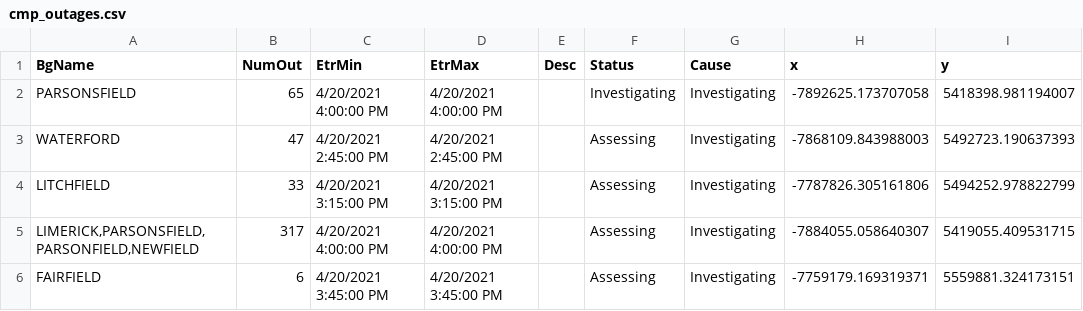
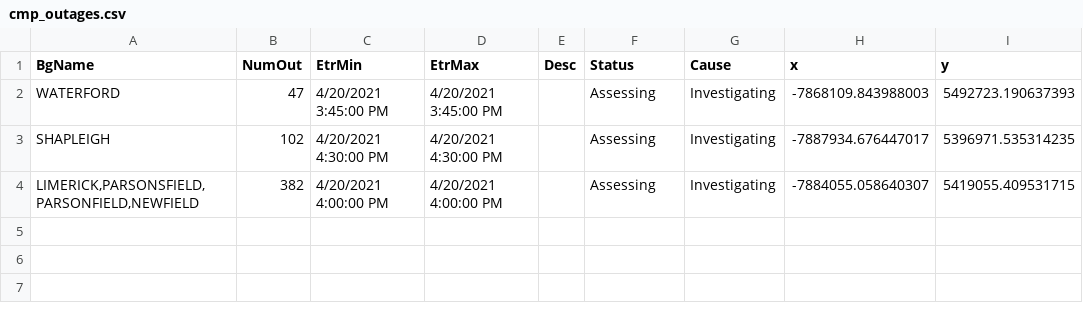
Before and after one commit to abkfenris/cmp-outages, a CSV file: cmp_outages.csv, drawn as a sheet.

```diff
--- a/cmp_outages.csv
+++ b/cmp_outages.csv
@@ -1,6 +1,4 @@
 BgName,NumOut,EtrMin,EtrMax,Desc,Status,Cause,x,y
-PARSONSFIELD,65,4/20/2021 4:00:00 PM,4/20/2021 4:00:00 PM,,Investigating,Investigating,-7892625.173707058,5418398.981194007
-WATERFORD,47,4/20/2021 2:45:00 PM,4/20/2021 2:45:00 PM,,Assessing,Investigating,-7868109.843988003,5492723.190637393
-LITCHFIELD,33,4/20/2021 3:15:00 PM,4/20/2021 3:15:00 PM,,Assessing,Investigating,-7787826.305161806,5494252.978822799
-"LIMERICK,PARSONSFIELD,PARSONFIELD,NEWFIELD",317,4/20/2021 4:00:00 PM,4/20/2021 4:00:00 PM,,Assessing,Investigating,-7884055.058640307,5419055.409531715
-FAIRFIELD,6,4/20/2021 3:45:00 PM,4/20/2021 3:45:00 PM,,Assessing,Investigating,-7759179.169319371,5559881.324173151
+WATERFORD,47,4/20/2021 3:45:00 PM,4/20/2021 3:45:00 PM,,Assessing,Investigating,-7868109.843988003,5492723.190637393
+SHAPLEIGH,102,4/20/2021 4:30:00 PM,4/20/2021 4:30:00 PM,,Assessing,Investigating,-7887934.676447017,5396971.535314235
+"LIMERICK,PARSONSFIELD,PARSONFIELD,NEWFIELD",382,4/20/2021 4:00:00 PM,4/20/2021 4:00:00 PM,,Assessing,Investigating,-7884055.058640307,5419055.409531715
```
